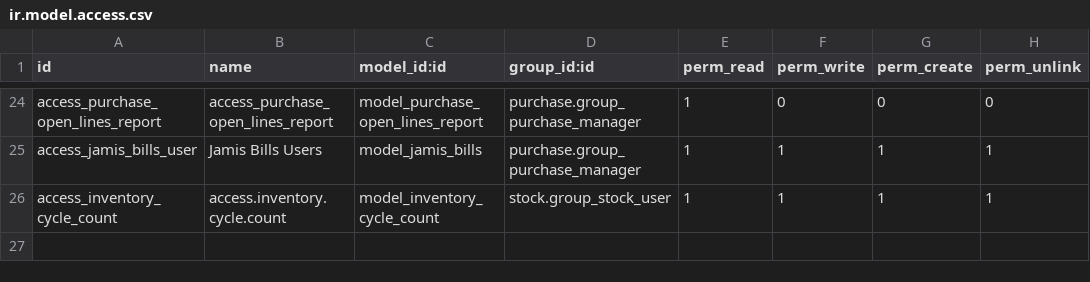
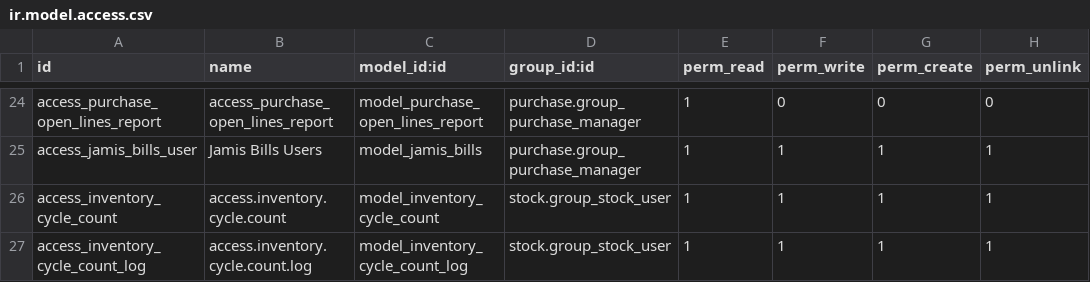
Before and after one commit to rtrice-edge/Edge-Autonomy-HSV, a CSV file: edge_module/security/ir.model.access.csv, drawn as a sheet; only a part is shown, gaps mark what is left out.

Commit message:
fire away!!!

```diff
--- a/edge_module/security/ir.model.access.csv
+++ b/edge_module/security/ir.model.access.csv
@@ -26 +26,2 @@ access_jamis_bills_user,Jamis Bills Users,model_jamis_bills,purchase.group_purch
 access_inventory_cycle_count,access.inventory.cycle.count,model_inventory_cycle_count,stock.group_stock_user,1,1,1,1
+access_inventory_cycle_count_log,access.inventory.cycle.count.log,model_inventory_cycle_count_log,stock.group_stock_user,1,1,1,1
```
